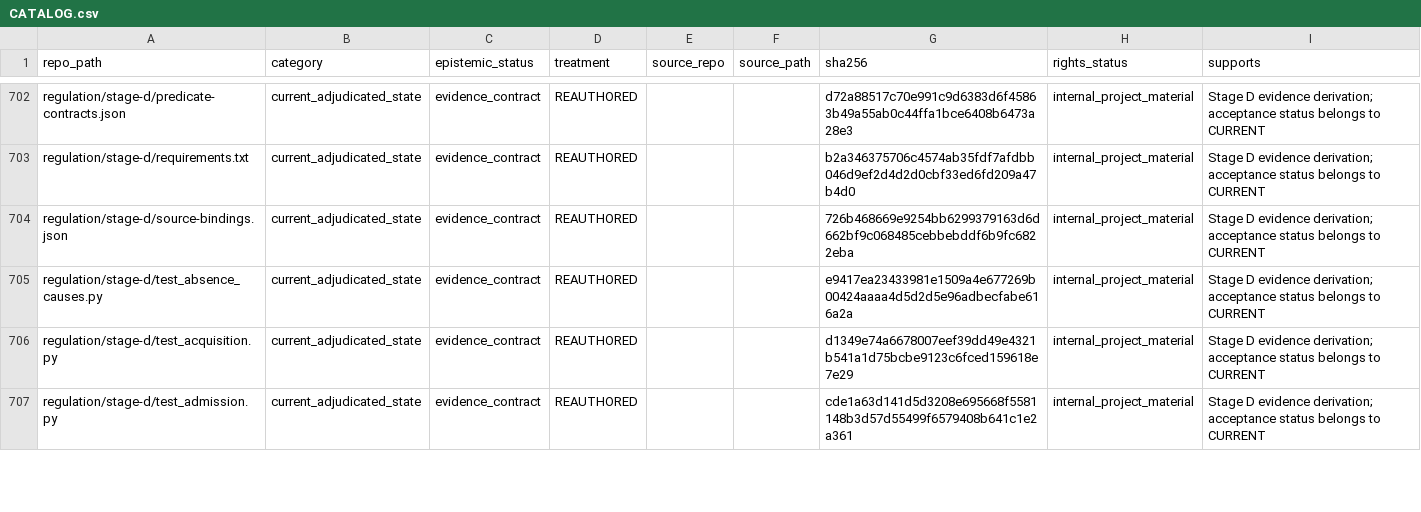
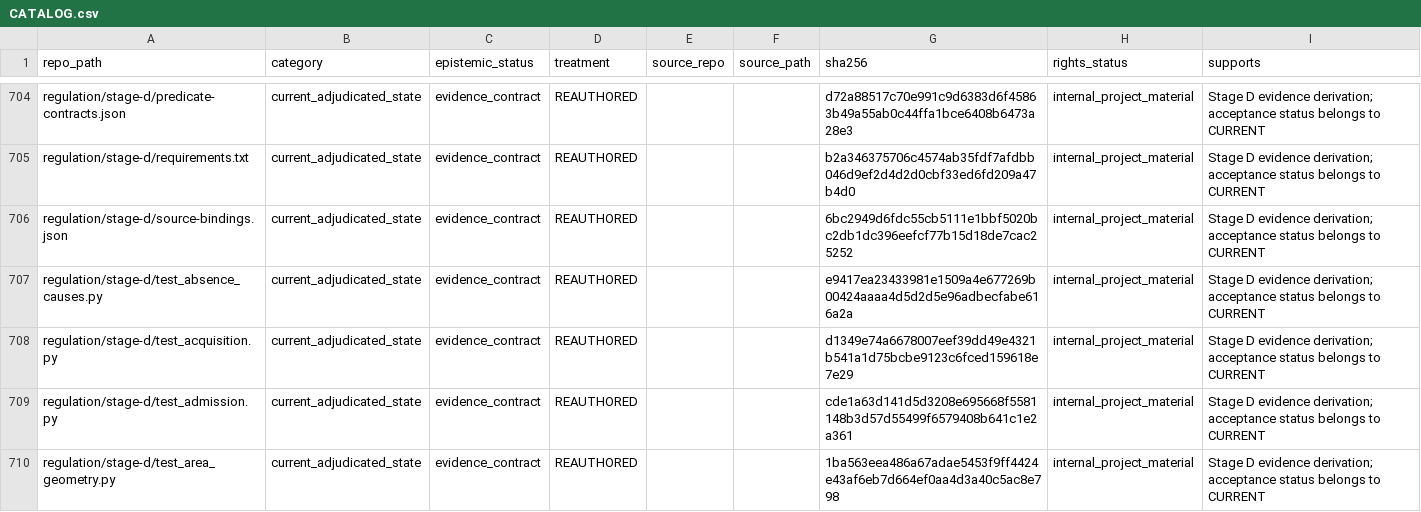
Before and after one commit to owassmer/CORDON, a CSV file: corpus/CATALOG.csv, drawn as a sheet; only a part is shown, gaps mark what is left out; the diff covers the shown part only.

Commit message:
Adopted areas are built from each act's operative rule, with annex units only where no rule applies.

```diff
--- a/corpus/CATALOG.csv
+++ b/corpus/CATALOG.csv
@@ -703,3 +705,3 @@ regulation/stage-d/predicate-contracts.json,current_adjudicated_state,evidence_c
 regulation/stage-d/requirements.txt,current_adjudicated_state,evidence_contract,REAUTHORED,,,b2a346375706c4574ab35fdf7afdbb046d9ef2d4d2d0cbf33ed6fd209a47b4d0,internal_project_material,Stage D evidence derivation; acceptance status belongs to CURRENT
-regulation/stage-d/source-bindings.json,current_adjudicated_state,evidence_contract,REAUTHORED,,,726b468669e9254bb6299379163d6d662bf9c068485cebbebddf6b9fc6822eba,internal_project_material,Stage D evidence derivation; acceptance status belongs to CURRENT
+regulation/stage-d/source-bindings.json,current_adjudicated_state,evidence_contract,REAUTHORED,,,6bc2949d6fdc55cb5111e1bbf5020bc2db1dc396eefcf77b15d18de7cac25252,internal_project_material,Stage D evidence derivation; acceptance status belongs to CURRENT
 regulation/stage-d/test_absence_causes.py,current_adjudicated_state,evidence_contract,REAUTHORED,,,e9417ea23433981e1509a4e677269b00424aaaa4d5d2d5e96adbecfabe616a2a,internal_project_material,Stage D evidence derivation; acceptance status belongs to CURRENT
@@ -707 +709,2 @@ regulation/stage-d/test_acquisition.py,current_adjudicated_state,evidence_contra
 regulation/stage-d/test_admission.py,current_adjudicated_state,evidence_contract,REAUTHORED,,,cde1a63d141d5d3208e695668f5581148b3d57d55499f6579408b641c1e2a361,internal_project_material,Stage D evidence derivation; acceptance status belongs to CURRENT
+regulation/stage-d/test_area_geometry.py,current_adjudicated_state,evidence_contract,REAUTHORED,,,1ba563eea486a67adae5453f9ff4424e43af6eb7d664ef0aa4d3a40c5ac8e798,internal_project_material,Stage D evidence derivation; acceptance status belongs to CURRENT
```
Also changed, not shown: 3 added rows, 2 removed rows and 7 edited cells elsewhere in this file, 13 other files.
